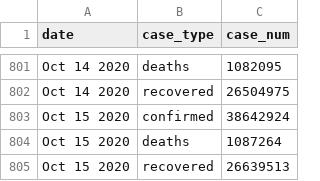
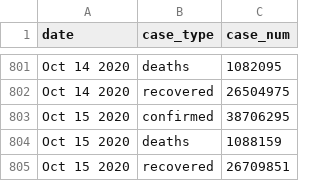
Before and after one commit to bjungbogati/corona_virus_dashboard, a CSV file: data/covid19-latest-case-wise.csv, drawn as a sheet; only a part is shown, gaps mark what is left out.

```diff
--- a/data/covid19-latest-case-wise.csv
+++ b/data/covid19-latest-case-wise.csv
@@ -802,4 +802,4 @@ Oct 14 2020,deaths,1082095
 Oct 14 2020,recovered,26504975
-Oct 15 2020,confirmed,38642924
-Oct 15 2020,deaths,1087264
-Oct 15 2020,recovered,26639513
+Oct 15 2020,confirmed,38706295
+Oct 15 2020,deaths,1088159
+Oct 15 2020,recovered,26709851
```
Also changed, not shown: data/covid19-latest-country-wise.csv, 4 other files.
